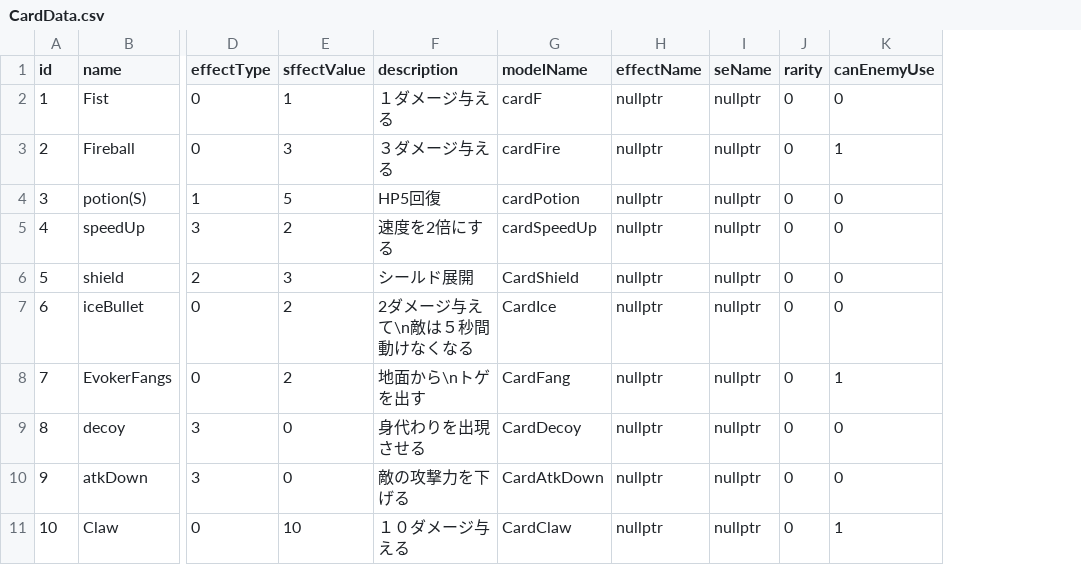
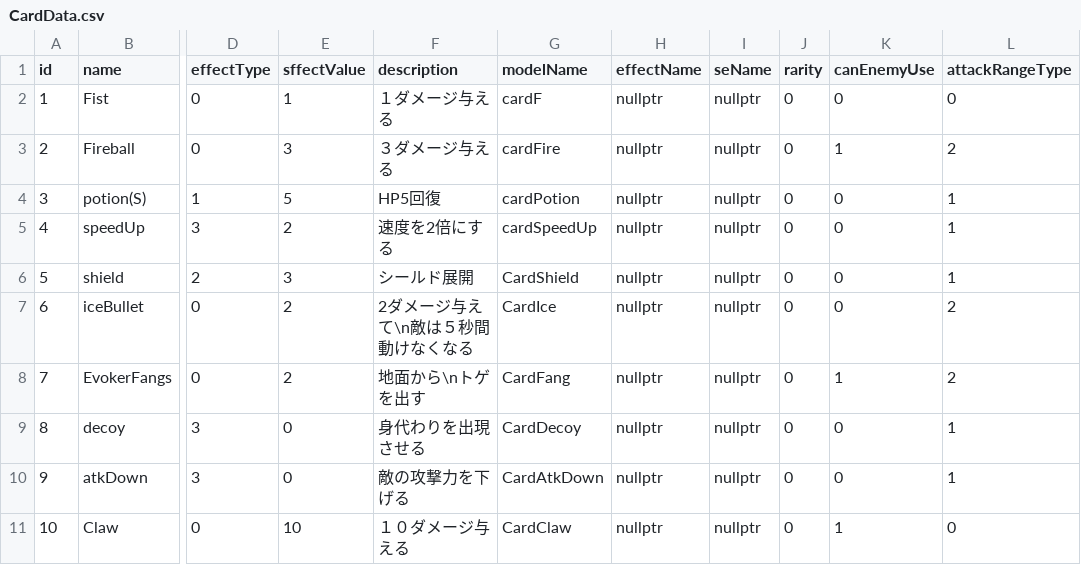
Before and after one commit to yuzurihakazuma/KazumimiEngine, a CSV file: project/resources/card/CardData.csv, drawn as a sheet; only a part is shown, gaps mark what is left out; the diff names each change by its address in the sheet, - before the commit and + after, or states it on an @@ line.

```diff
--- a/project/resources/card/CardData.csv
+++ b/project/resources/card/CardData.csv
+column L (attackRangeType), rows 2-11: 0 | 2 | 1 | 1 | 1 | 2 | 2 | 1 | 1 | 0
```
Also changed, not shown: 6 other files.
